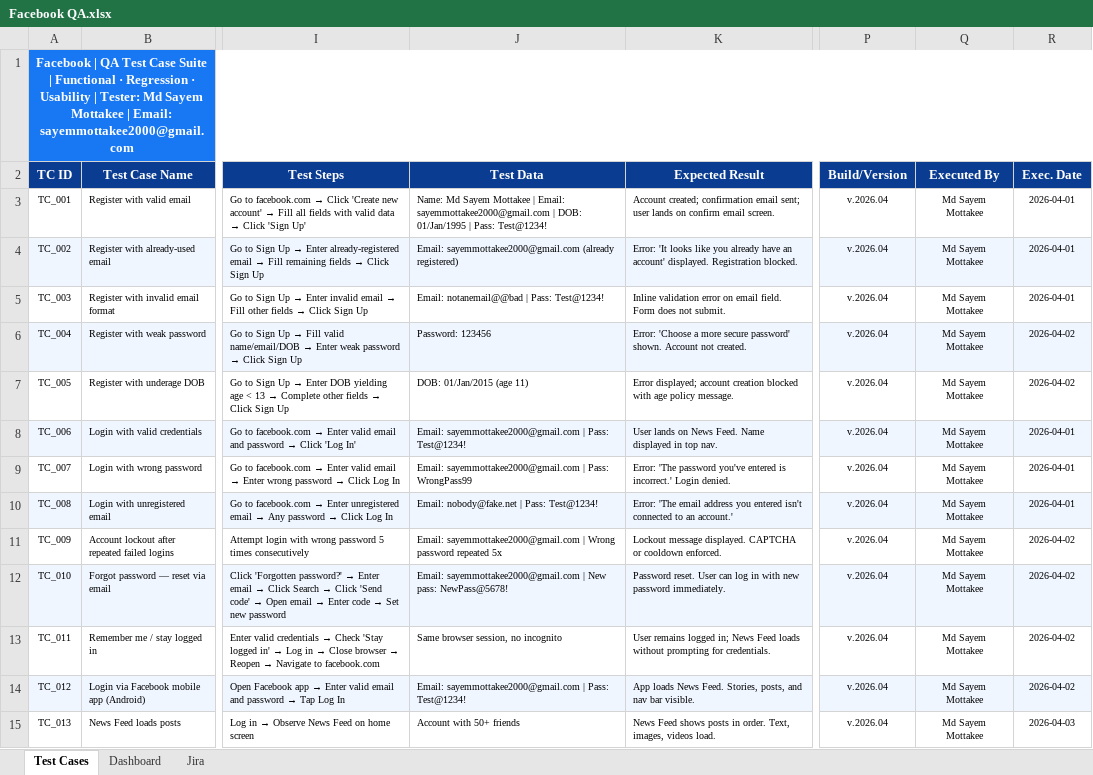
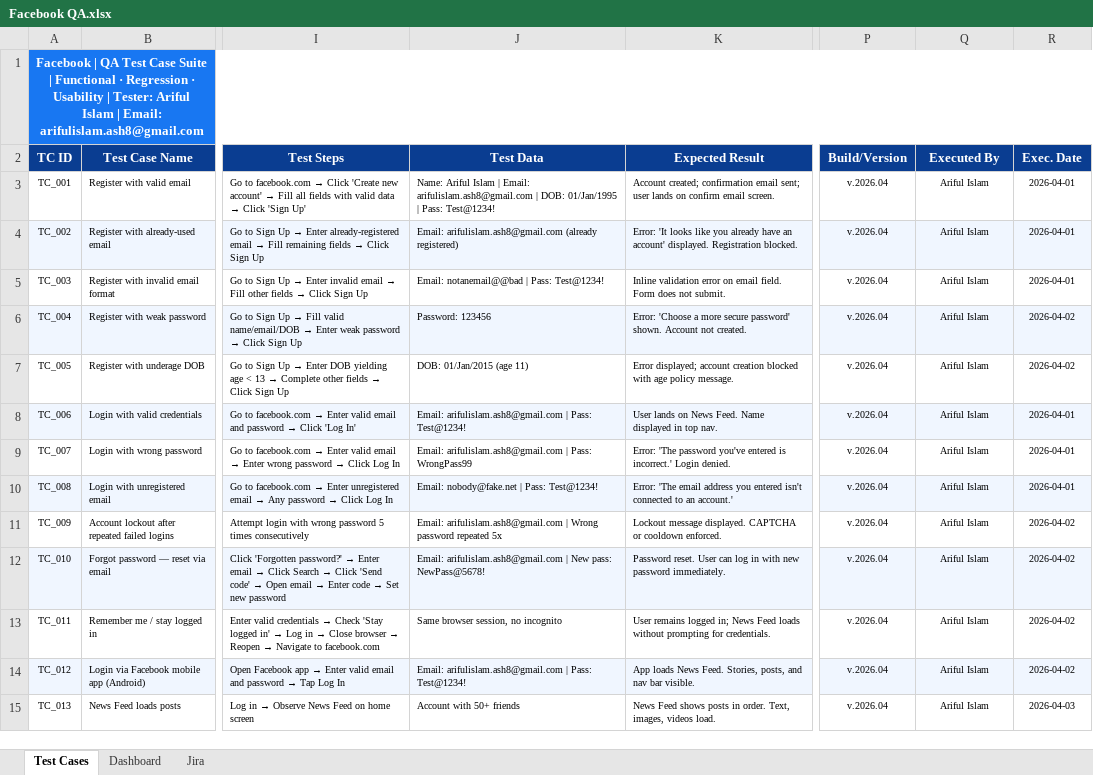
Before and after one commit to ARIFUL-ISLAM8/QA-Test-Management-Jira-Zephyr-Execution-Demo, an Excel workbook: Facebook QA.xlsx, sheet Test Cases, drawn as a sheet; only a part is shown, gaps mark what is left out; values as stored, in another font and other column widths than the file's, no borders; charts and pictures and conditional formats not drawn; the diff covers the shown part only; the diff names each change by its address in the sheet, - before the commit and + after, or states it on an @@ line.

```diff
--- a/Facebook QA.xlsx (sheet Test Cases)
+++ b/Facebook QA.xlsx (sheet Test Cases)
-A1 (TC ID): …| Tester: Md Sayem Mottakee | Email: sayemmottakee2000@gmail.com
+A1 (TC ID): …| Tester: Ariful Islam | Email: arifulislam.ash8@gmail.com
-J3 (Test Data): Name: Md Sayem Mottakee | Email: sayemmottakee2000@gmail.com | DOB:…
+J3 (Test Data): Name: Ariful Islam | Email: arifulislam.ash8@gmail.com | DOB:…
-Q3:Q15 (Executed By): Md Sayem Mottakee
+Q3:Q15 (Executed By): Ariful Islam
-J4 (Test Data): Email: sayemmottakee2000@gmail.com (already registered)
+J4 (Test Data): Email: arifulislam.ash8@gmail.com (already registered)
-J8 (Test Data): Email: sayemmottakee2000@gmail.com | Pass:…
+J8 (Test Data): Email: arifulislam.ash8@gmail.com | Pass:…
-J9 (Test Data): Email: sayemmottakee2000@gmail.com | Pass:…
+J9 (Test Data): Email: arifulislam.ash8@gmail.com | Pass:…
-J11 (Test Data): Email: sayemmottakee2000@gmail.com | Wrong…
+J11 (Test Data): Email: arifulislam.ash8@gmail.com | Wrong…
-J12 (Test Data): Email: sayemmottakee2000@gmail.com | New…
+J12 (Test Data): Email: arifulislam.ash8@gmail.com | New…
-J14 (Test Data): Email: sayemmottakee2000@gmail.com | Pass:…
+J14 (Test Data): Email: arifulislam.ash8@gmail.com | Pass:…
```
Also changed, not shown: 42 edited cells elsewhere in this sheet, sheet Jira, sheet Dashboard, 2 other files.
